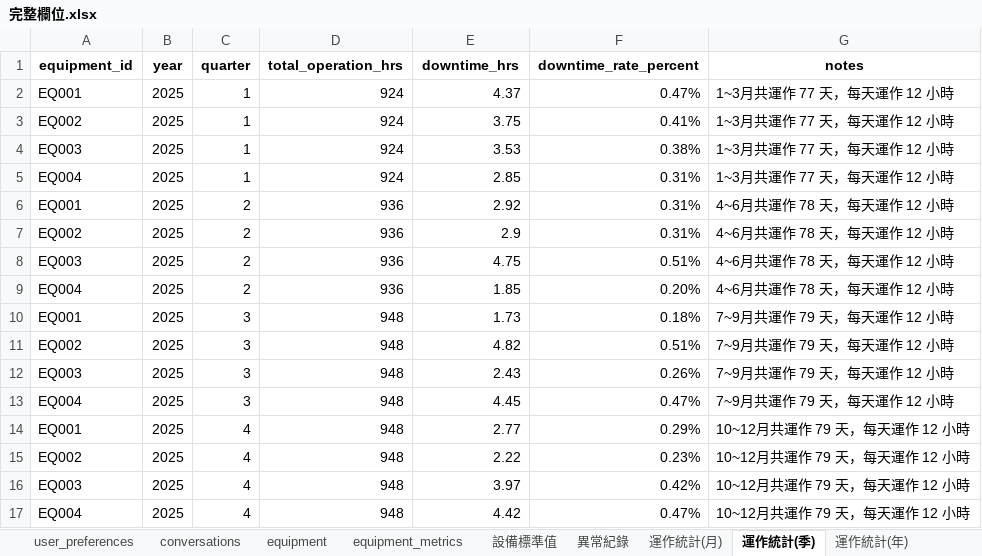
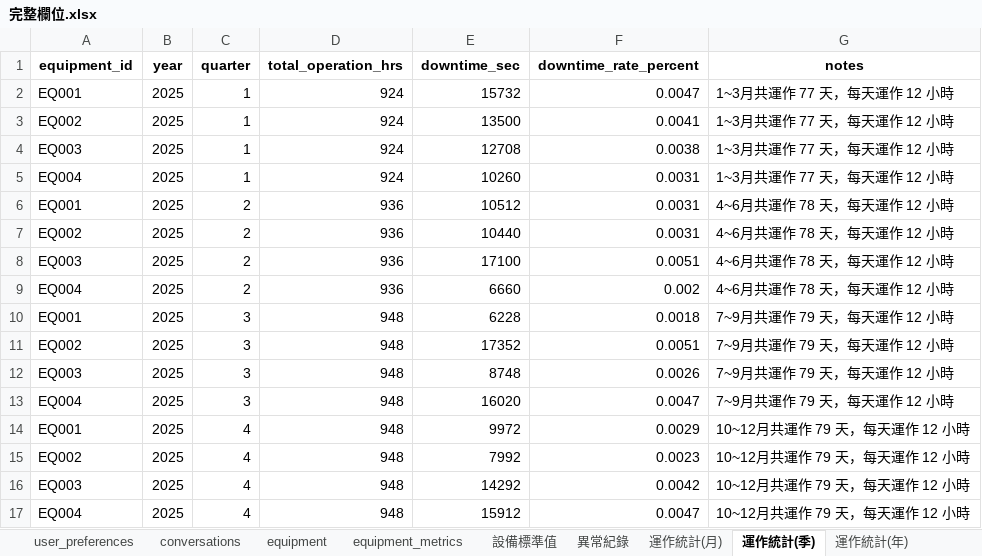
Before and after one commit to HungWeiChen310/capstone-project, an Excel workbook: data/完整欄位.xlsx, sheet 運作統計(季), drawn as a sheet; values as stored, in another font and other column widths than the file's, no borders; the diff names each change by its address in the sheet, - before the commit and + after, or states it on an @@ line.

```diff
--- a/data/完整欄位.xlsx (sheet 運作統計(季))
+++ b/data/完整欄位.xlsx (sheet 運作統計(季))
-E1: downtime_hrs
+E1: downtime_sec
-E2 (downtime_sec): 4.37
+E2 (downtime_sec): 15732
-F2 (downtime_rate_percent): 0.47%
+F2 (downtime_rate_percent): 0.0047
-E3 (downtime_sec): 3.75
+E3 (downtime_sec): 13500
-F3 (downtime_rate_percent): 0.41%
+F3 (downtime_rate_percent): 0.0041
-E4 (downtime_sec): 3.53
+E4 (downtime_sec): 12708
-F4 (downtime_rate_percent): 0.38%
+F4 (downtime_rate_percent): 0.0038
-E5 (downtime_sec): 2.85
+E5 (downtime_sec): 10260
-F5:F7 (downtime_rate_percent): 0.31%
+F5:F7 (downtime_rate_percent): 0.0031
-E6 (downtime_sec): 2.92
+E6 (downtime_sec): 10512
-E7 (downtime_sec): 2.9
+E7 (downtime_sec): 10440
-E8 (downtime_sec): 4.75
+E8 (downtime_sec): 17100
-F8 (downtime_rate_percent): 0.51%
+F8 (downtime_rate_percent): 0.0051
-E9 (downtime_sec): 1.85
+E9 (downtime_sec): 6660
-F9 (downtime_rate_percent): 0.20%
+F9 (downtime_rate_percent): 0.002
-E10 (downtime_sec): 1.73
+E10 (downtime_sec): 6228
-F10 (downtime_rate_percent): 0.18%
+F10 (downtime_rate_percent): 0.0018
-E11 (downtime_sec): 4.82
+E11 (downtime_sec): 17352
-F11 (downtime_rate_percent): 0.51%
+F11 (downtime_rate_percent): 0.0051
-E12 (downtime_sec): 2.43
+E12 (downtime_sec): 8748
-F12 (downtime_rate_percent): 0.26%
+F12 (downtime_rate_percent): 0.0026
-E13 (downtime_sec): 4.45
+E13 (downtime_sec): 16020
-F13 (downtime_rate_percent): 0.47%
+F13 (downtime_rate_percent): 0.0047
-E14 (downtime_sec): 2.77
+E14 (downtime_sec): 9972
-F14 (downtime_rate_percent): 0.29%
+F14 (downtime_rate_percent): 0.0029
-E15 (downtime_sec): 2.22
+E15 (downtime_sec): 7992
-F15 (downtime_rate_percent): 0.23%
+F15 (downtime_rate_percent): 0.0023
-E16 (downtime_sec): 3.97
+E16 (downtime_sec): 14292
-F16 (downtime_rate_percent): 0.42%
+F16 (downtime_rate_percent): 0.0042
-E17 (downtime_sec): 4.42
+E17 (downtime_sec): 15912
-F17 (downtime_rate_percent): 0.47%
+F17 (downtime_rate_percent): 0.0047
```
Also changed, not shown: sheet 各異常統計(月), sheet 運作統計(月), sheet 各異常統計(季), sheet 各異常統計(年), sheet 運作統計(年), data/simulated_data (1).xlsx, 4 other files.
